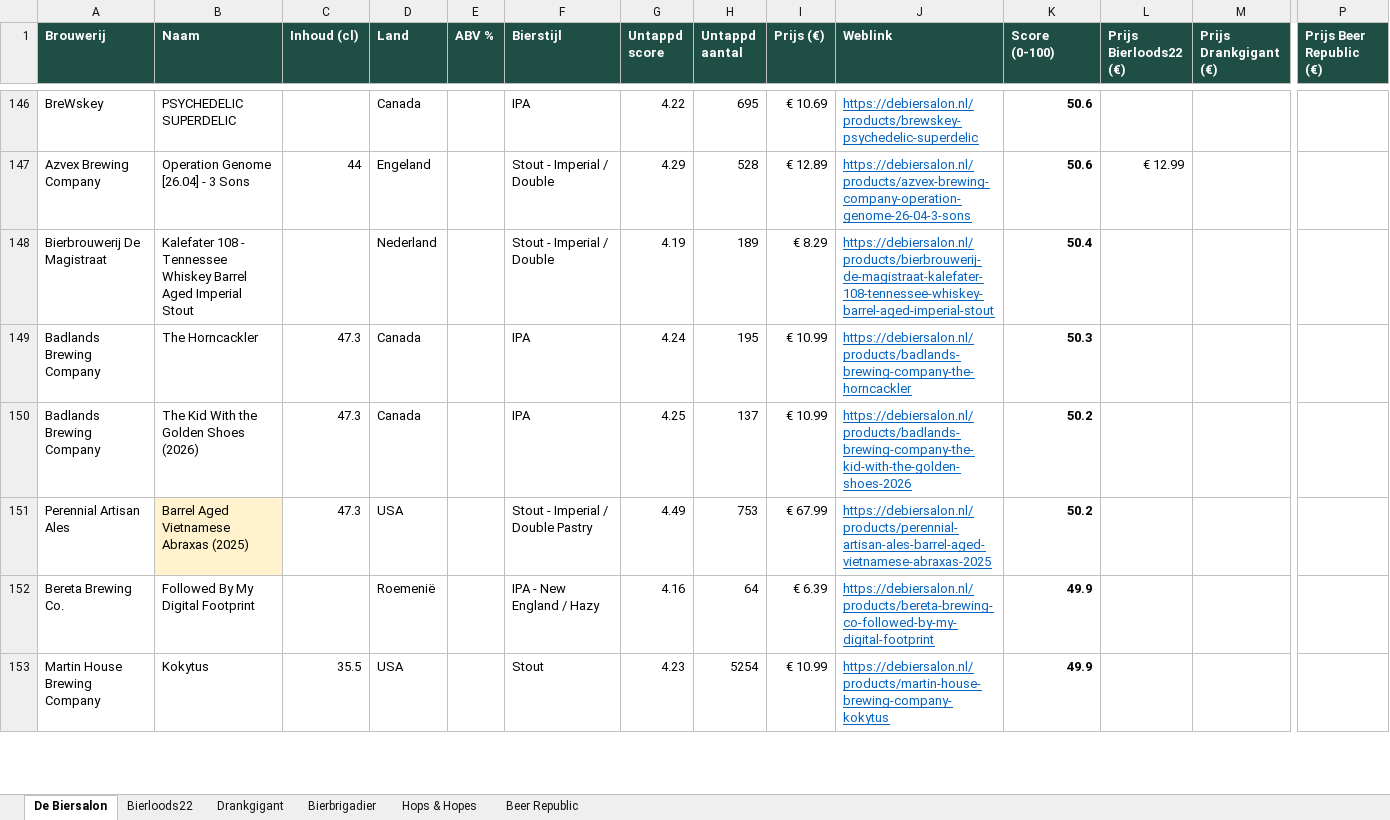
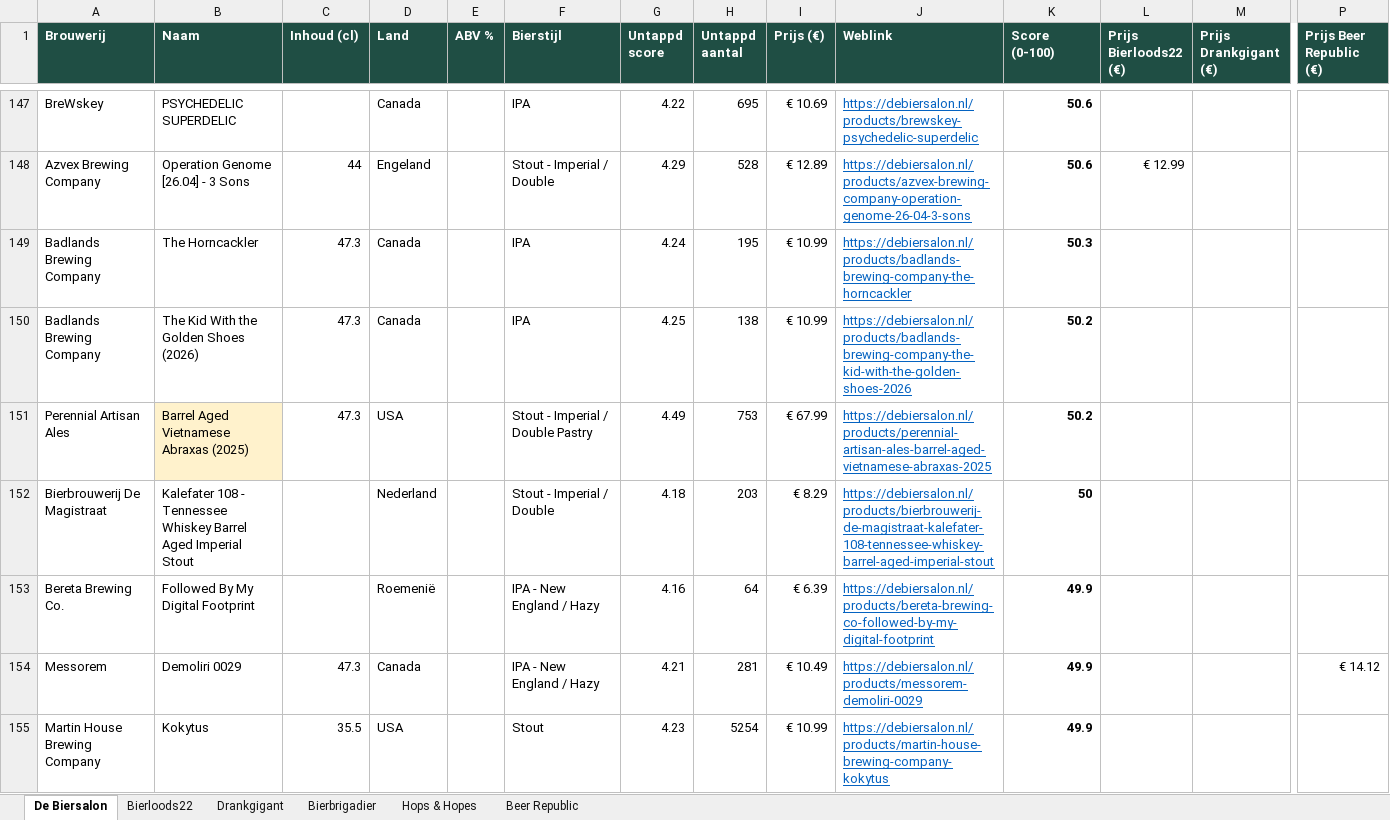
Before and after one commit to RdG-Bier/DeBierScraper, an Excel workbook: docs/bieroverzicht.xlsx, sheet De Biersalon, drawn as a sheet; only a part is shown, gaps mark what is left out; values as stored, in another font and other column widths than the file's, no borders; conditional formats not drawn; removed rows and columns are numbered as before the commit, all else as after; rows hold the shown columns only; the diff covers the shown part only; the diff names each change by its address in the sheet, - before the commit and + after, or states it on an @@ line.

```diff
--- a/docs/bieroverzicht.xlsx (sheet De Biersalon)
+++ b/docs/bieroverzicht.xlsx (sheet De Biersalon)
-row 148: Bierbrouwerij De Magistraat | Kalefater 108 - Tennessee Whiskey Barrel Aged Imperial Stout |  | Nederland |  | Stout - Imperial / Double | 4.19 | 189 | € 8.29 | https://debiersalon.nl/products/bierbrouwerij-de-magistraat-kalefater-108-tennessee-whiskey-barrel-aged-imperial-stout | 50.4
-H150 (Untappd aantal): 137
+H150 (Untappd aantal): 138
+row 152: Bierbrouwerij De Magistraat | Kalefater 108 - Tennessee Whiskey Barrel Aged Imperial Stout |  | Nederland |  | Stout - Imperial / Double | 4.18 | 203 | € 8.29 | https://debiersalon.nl/products/bierbrouwerij-de-magistraat-kalefater-108-tennessee-whiskey-barrel-aged-imperial-stout | 50
+row 154: Messorem | Demoliri 0029 | 47.3 | Canada |  | IPA - New England / Hazy | 4.21 | 281 | € 10.49 | https://debiersalon.nl/products/messorem-demoliri-0029 | 49.9 |  |  | € 14.12
```
Also changed, not shown: 27 added rows, 27 removed rows and 126 edited cells elsewhere in this sheet, sheet Beer Republic, sheet Bierbrigadier, sheet Hops & Hopes, sheet Bierloods22, sheet Drankgigant, 16 other files.
